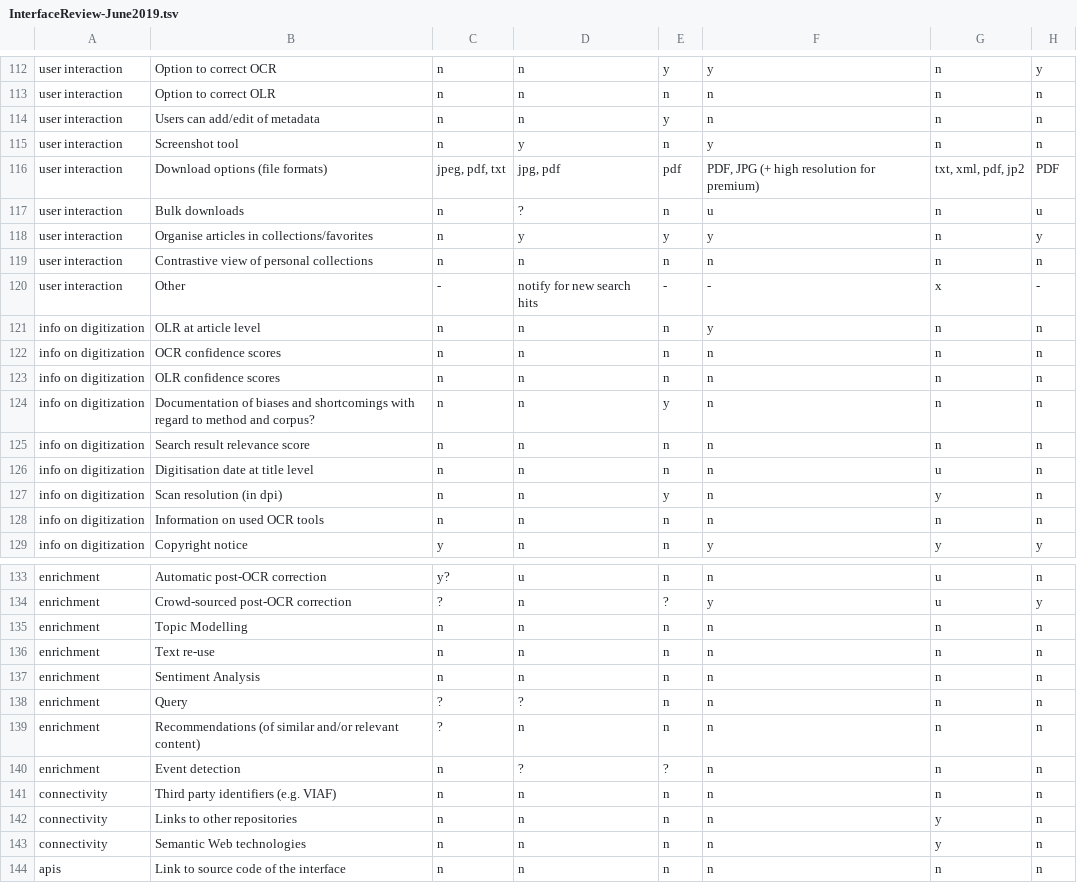
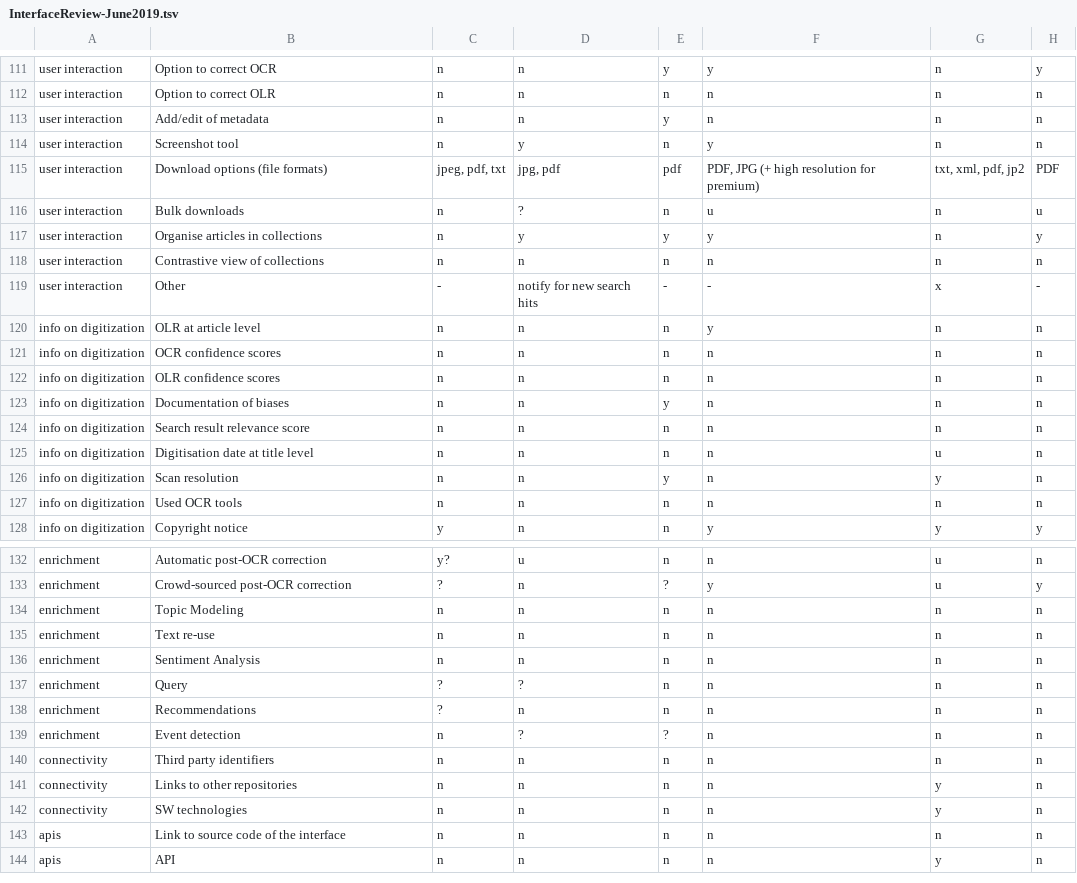
Before and after one commit to impresso/impresso-interface-review, a TSV file: data/InterfaceReview-June2019.tsv, drawn as a sheet; only a part is shown, gaps mark what is left out; the shorter side is filled out with more unchanged rows; addresses are those after the commit; the diff covers the shown part only; the diff names each change by its address in the sheet, - before the commit and + after, or states it on an @@ line.

Commit message:
minor updates

```diff
--- a/data/InterfaceReview-June2019.tsv
+++ b/data/InterfaceReview-June2019.tsv
-B113: Users can add/edit of metadata
+B113: Add/edit of metadata
-B117: Organise articles in collections/favorites
+B117: Organise articles in collections
-B118: Contrastive view of personal collections
+B118: Contrastive view of collections
-B123: …of biases and shortcomings with regard to method and corpus?
+B123: …of biases
-B126: Scan resolution (in dpi)
+B126: Scan resolution
-B127: Information on used OCR tools
+B127: Used OCR tools
-B134: Topic Modelling
+B134: Topic Modeling
-B138: Recommendations (of similar and/or relevant content)
+B138: Recommendations
-B140: Third party identifiers (e.g. VIAF)
+B140: Third party identifiers
-B142: Semantic Web technologies
+B142: SW technologies
```
Also changed, not shown: 1 removed row and 14 edited cells elsewhere in this file.
